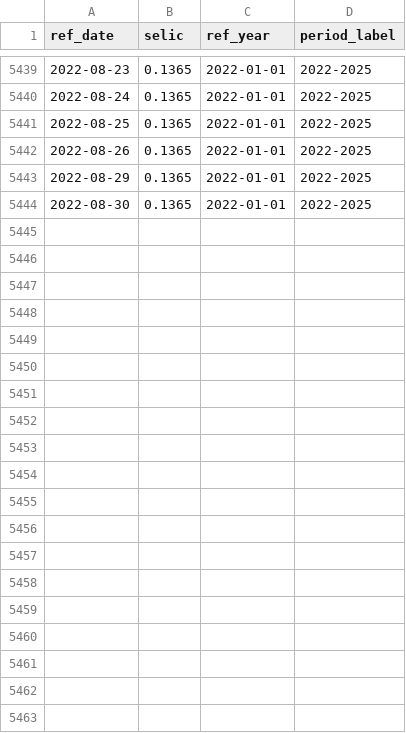
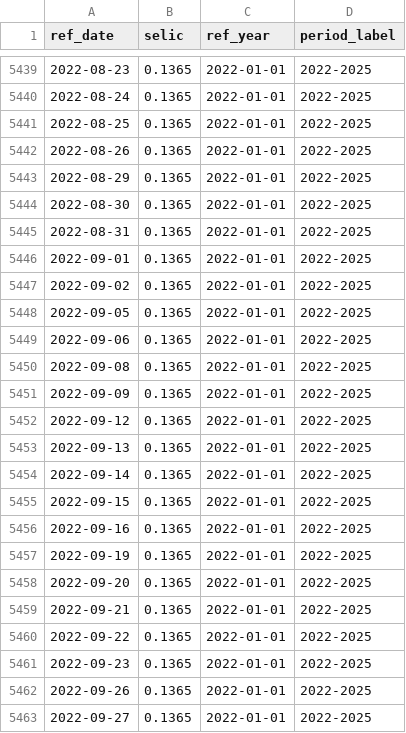
Before and after one commit to msperlin/vdr, a CSV file: inst/extdata/data/Chapter04-selic-2000-2022.csv, drawn as a sheet; only a part is shown, gaps mark what is left out; the diff covers the shown part only.

Commit message:
more edits in data files

```diff
--- a/inst/extdata/data/Chapter04-selic-2000-2022.csv
+++ b/inst/extdata/data/Chapter04-selic-2000-2022.csv
@@ -5444 +5444,20 @@ ref_date,selic,ref_year,period_label
 2022-08-30,0.1365,2022-01-01,2022-2025
+2022-08-31,0.1365,2022-01-01,2022-2025
+2022-09-01,0.1365,2022-01-01,2022-2025
+2022-09-02,0.1365,2022-01-01,2022-2025
+2022-09-05,0.1365,2022-01-01,2022-2025
+2022-09-06,0.1365,2022-01-01,2022-2025
+2022-09-08,0.1365,2022-01-01,2022-2025
+2022-09-09,0.1365,2022-01-01,2022-2025
+2022-09-12,0.1365,2022-01-01,2022-2025
+2022-09-13,0.1365,2022-01-01,2022-2025
+2022-09-14,0.1365,2022-01-01,2022-2025
+2022-09-15,0.1365,2022-01-01,2022-2025
+2022-09-16,0.1365,2022-01-01,2022-2025
+2022-09-19,0.1365,2022-01-01,2022-2025
+2022-09-20,0.1365,2022-01-01,2022-2025
+2022-09-21,0.1365,2022-01-01,2022-2025
+2022-09-22,0.1365,2022-01-01,2022-2025
+2022-09-23,0.1365,2022-01-01,2022-2025
+2022-09-26,0.1365,2022-01-01,2022-2025
+2022-09-27,0.1365,2022-01-01,2022-2025
```
Also changed, not shown: 12 added rows elsewhere in this file, inst/extdata/data/Chapter04-performance-14-stocks-2005-2022.csv, 7 other files.
